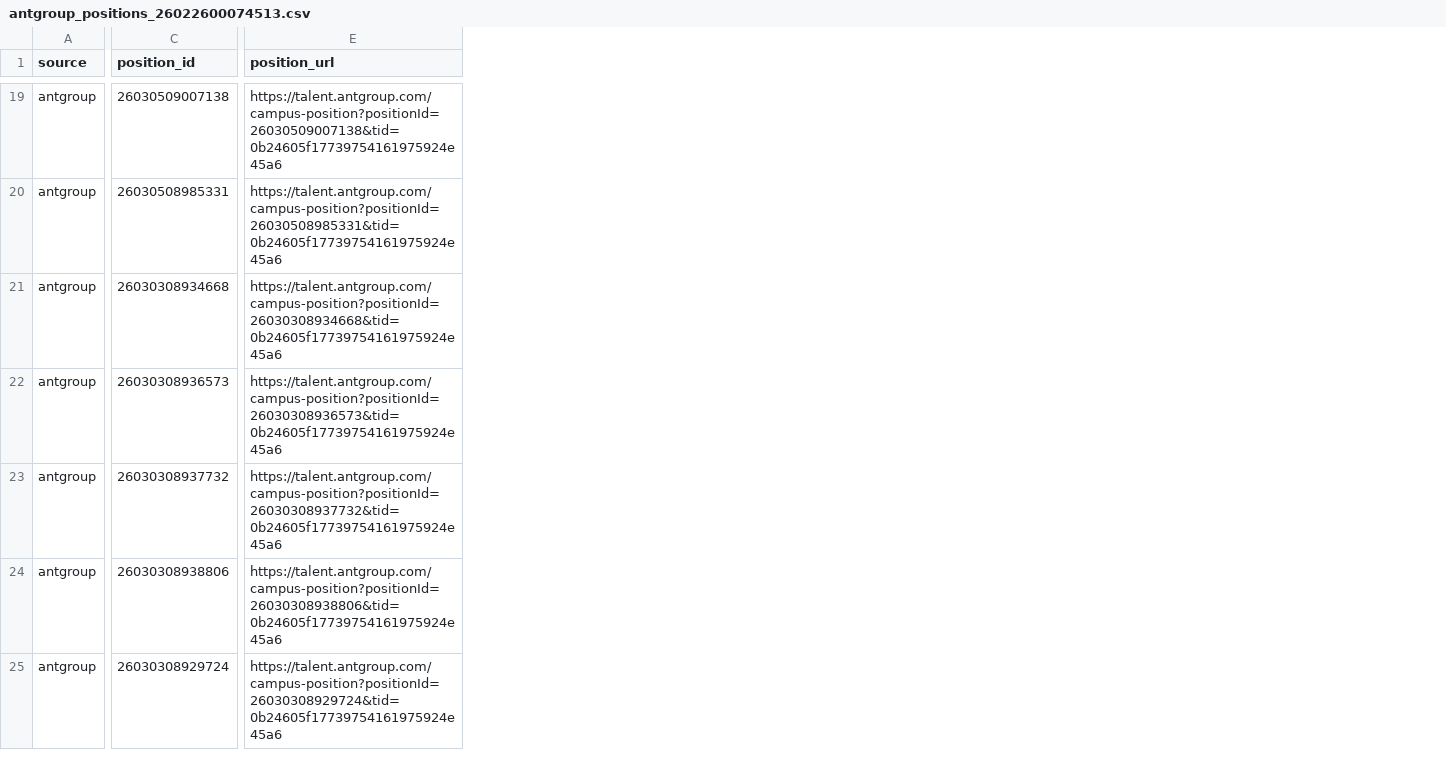
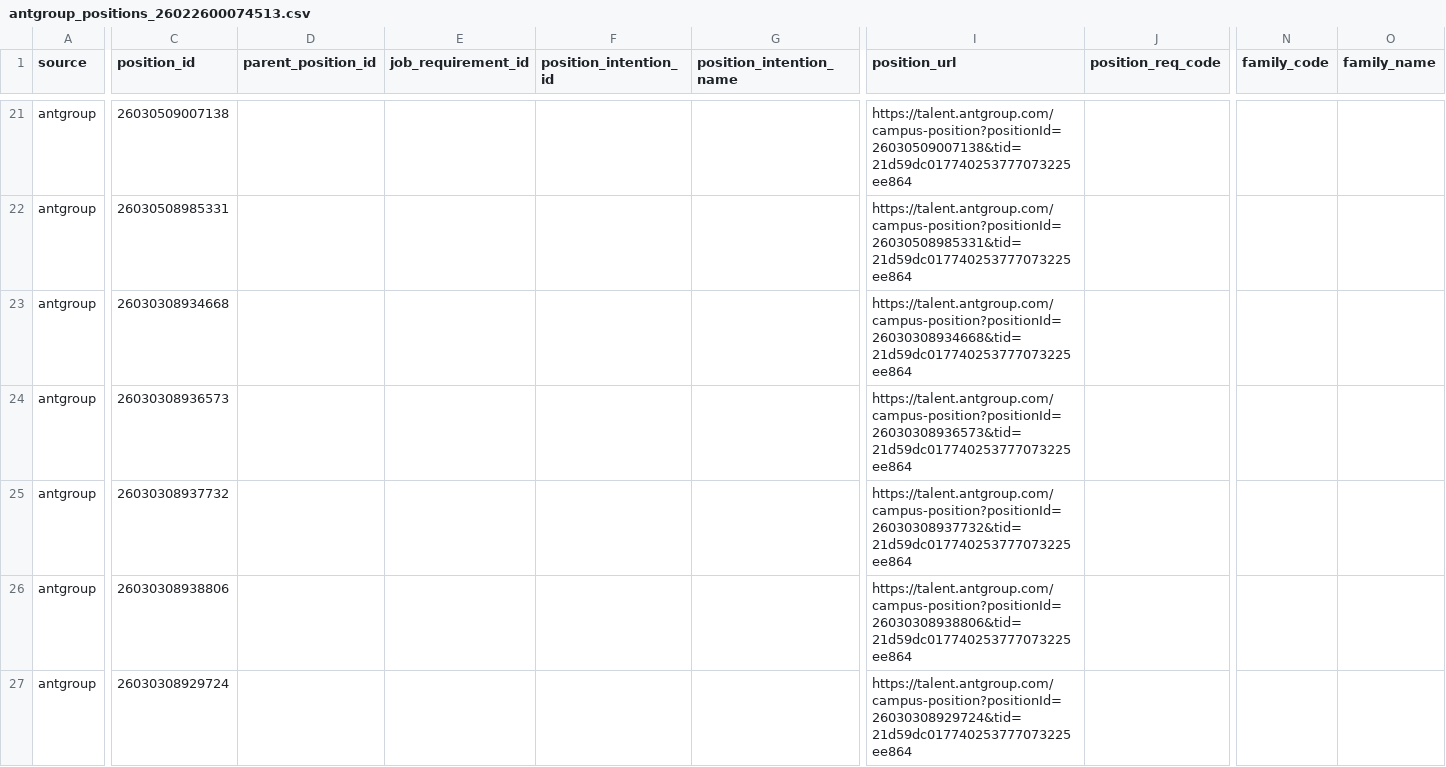
Before and after one commit to LouisLau-art/internship-jd-catalog, a CSV file: data/antgroup_positions_26022600074513.csv, drawn as a sheet; only a part is shown, gaps mark what is left out; addresses are those after the commit; the diff covers the shown part only; the diff names each change by its address in the sheet, - before the commit and + after, or states it on an @@ line.

Commit message:
feat(jd): expand campus exports and add daily shortlist

```diff
--- a/data/antgroup_positions_26022600074513.csv
+++ b/data/antgroup_positions_26022600074513.csv
+column D (parent_position_id), empty
+column E (job_requirement_id), empty
+column F (position_intention_id), empty
+column G (position_intention_name), empty
+column J (position_req_code), empty
+column N (family_code), empty
+column O (family_name), empty
-I21 (position_url): https://talent.antgroup.com/campus-position?positionId=26030509007138&tid=0b24605f17739754161975924e45a6
+I21 (position_url): https://talent.antgroup.com/campus-position?positionId=26030509007138&tid=21d59dc017740253777073225ee864
-I22 (position_url): https://talent.antgroup.com/campus-position?positionId=26030508985331&tid=0b24605f17739754161975924e45a6
+I22 (position_url): https://talent.antgroup.com/campus-position?positionId=26030508985331&tid=21d59dc017740253777073225ee864
-I23 (position_url): https://talent.antgroup.com/campus-position?positionId=26030308934668&tid=0b24605f17739754161975924e45a6
+I23 (position_url): https://talent.antgroup.com/campus-position?positionId=26030308934668&tid=21d59dc017740253777073225ee864
-I24 (position_url): https://talent.antgroup.com/campus-position?positionId=26030308936573&tid=0b24605f17739754161975924e45a6
+I24 (position_url): https://talent.antgroup.com/campus-position?positionId=26030308936573&tid=21d59dc017740253777073225ee864
-I25 (position_url): https://talent.antgroup.com/campus-position?positionId=26030308937732&tid=0b24605f17739754161975924e45a6
+I25 (position_url): https://talent.antgroup.com/campus-position?positionId=26030308937732&tid=21d59dc017740253777073225ee864
-I26 (position_url): https://talent.antgroup.com/campus-position?positionId=26030308938806&tid=0b24605f17739754161975924e45a6
+I26 (position_url): https://talent.antgroup.com/campus-position?positionId=26030308938806&tid=21d59dc017740253777073225ee864
-I27 (position_url): https://talent.antgroup.com/campus-position?positionId=26030308929724&tid=0b24605f17739754161975924e45a6
+I27 (position_url): https://talent.antgroup.com/campus-position?positionId=26030308929724&tid=21d59dc017740253777073225ee864
```
Also changed, not shown: 2 added rows, 2 removed rows, 2 added columns and 92 edited cells elsewhere in this file, catalog.csv, 20 other files.
